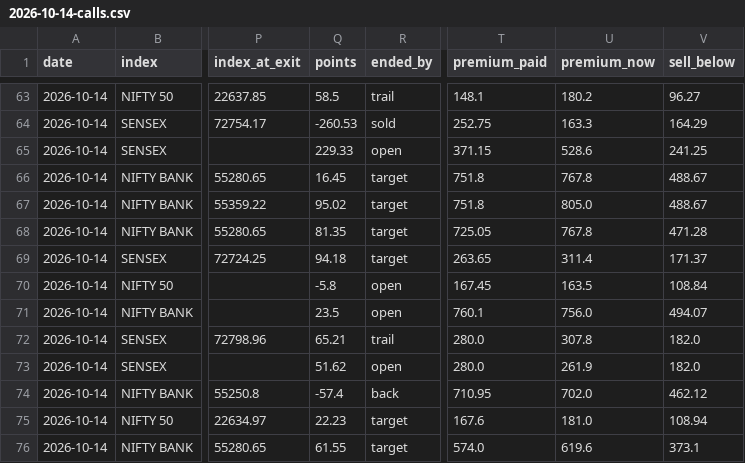
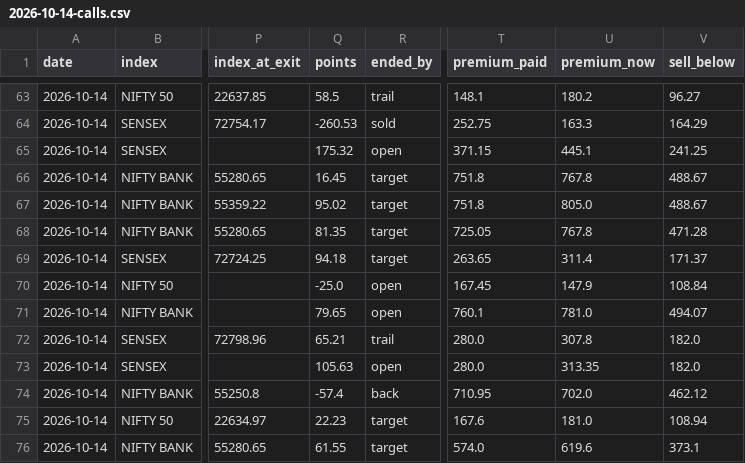
Before and after one commit to AAB-sys/My-Trade, a CSV file: sessions/2026-10-14-calls.csv, drawn as a sheet; only a part is shown, gaps mark what is left out; the diff covers the shown part only; the diff names each change by its address in the sheet, - before the commit and + after, or states it on an @@ line.

Commit message:
Session 2026-10-14-calls

```diff
--- a/sessions/2026-10-14-calls.csv
+++ b/sessions/2026-10-14-calls.csv
-Q65 (points): 229.33
+Q65 (points): 175.32
-U65 (premium_now): 528.6
+U65 (premium_now): 445.1
-Q70 (points): -5.8
+Q70 (points): -25.0
-U70 (premium_now): 163.5
+U70 (premium_now): 147.9
-Q71 (points): 23.5
+Q71 (points): 79.65
-U71 (premium_now): 756.0
+U71 (premium_now): 781.0
-Q73 (points): 51.62
+Q73 (points): 105.63
-U73 (premium_now): 261.9
+U73 (premium_now): 313.35
```
Also changed, not shown: 1 added row and 21 edited cells elsewhere in this file.
